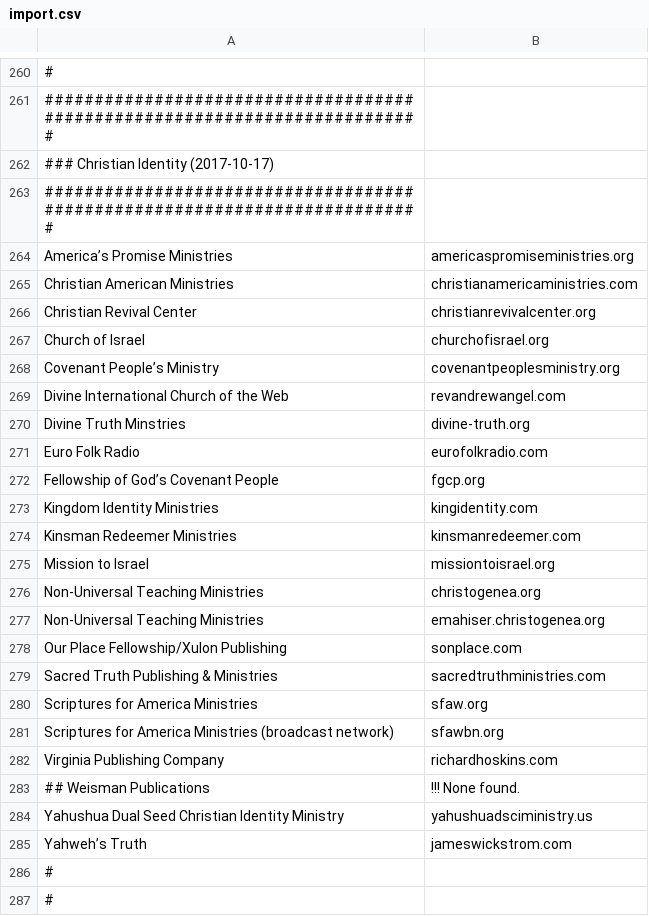
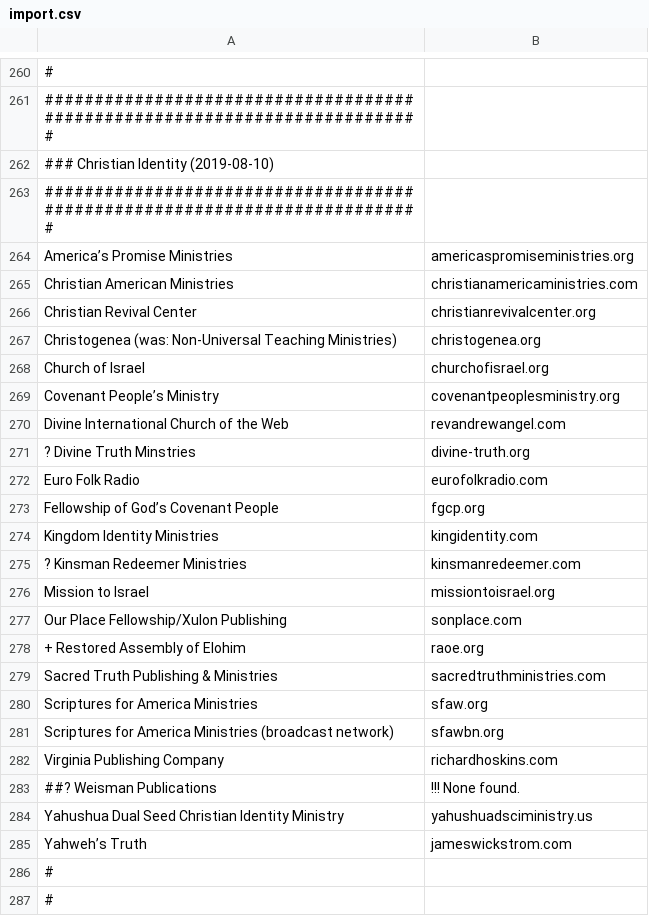
Before and after one commit to chigh/hategroup-dnsbl, a CSV file: import.csv, drawn as a sheet; only a part is shown, gaps mark what is left out; removed rows and columns are numbered as before the commit, all else as after; the diff names each change by its address in the sheet, - before the commit and + after, or states it on an @@ line.

Commit message:
update christian identity

```diff
--- a/import.csv
+++ b/import.csv
-A262: ### Christian Identity (2017-10-17)
+A262: ### Christian Identity (2019-08-10)
+row 267: Christogenea (was: Non-Universal Teaching Ministries) | christogenea.org
-A271: Divine Truth Minstries
+A271: ? Divine Truth Minstries
-A275: Kinsman Redeemer Ministries
+A275: ? Kinsman Redeemer Ministries
-row 276: Non-Universal Teaching Ministries | christogenea.org
-row 277: Non-Universal Teaching Ministries | emahiser.christogenea.org
+row 278: + Restored Assembly of Elohim | raoe.org
-A283: ## Weisman Publications
+A283: ##? Weisman Publications
```
Also changed, not shown: 1 other file.
